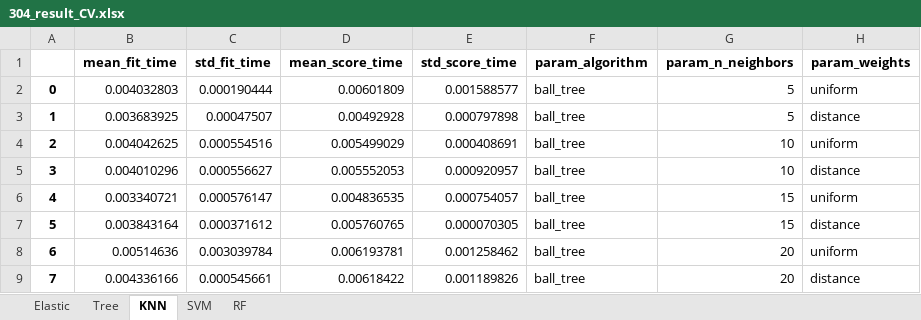
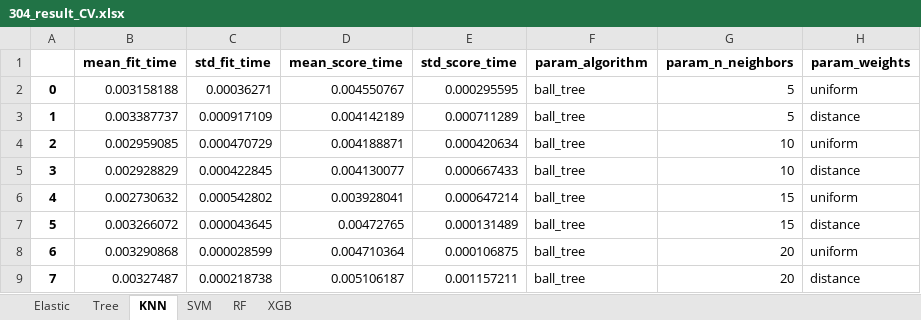
Before and after one commit to Marie-anneMawhin/Oct20_EPRI, an Excel workbook: Task2/NB/NB_data_modelling/Results_CV/304_result_CV.xlsx, sheet KNN, drawn as a sheet; only a part is shown; values as stored, in another font and other column widths than the file's, no borders; the diff covers the shown part only; the diff names each change by its address in the sheet, - before the commit and + after, or states it on an @@ line.

```diff
--- a/Task2/NB/NB_data_modelling/Results_CV/304_result_CV.xlsx (sheet KNN)
+++ b/Task2/NB/NB_data_modelling/Results_CV/304_result_CV.xlsx (sheet KNN)
+sheet tab: XGB
-B2 (mean_fit_time): 0.004032803
+B2 (mean_fit_time): 0.003158188
-C2 (std_fit_time): 0.000190444
+C2 (std_fit_time): 0.00036271
-D2 (mean_score_time): 0.00601809
+D2 (mean_score_time): 0.004550767
-E2 (std_score_time): 0.001588577
+E2 (std_score_time): 0.000295595
-B3 (mean_fit_time): 0.003683925
+B3 (mean_fit_time): 0.003387737
-C3 (std_fit_time): 0.00047507
+C3 (std_fit_time): 0.000917109
-D3 (mean_score_time): 0.00492928
+D3 (mean_score_time): 0.004142189
-E3 (std_score_time): 0.000797898
+E3 (std_score_time): 0.000711289
-B4 (mean_fit_time): 0.004042625
+B4 (mean_fit_time): 0.002959085
-C4 (std_fit_time): 0.000554516
+C4 (std_fit_time): 0.000470729
-D4 (mean_score_time): 0.005499029
+D4 (mean_score_time): 0.004188871
-E4 (std_score_time): 0.000408691
+E4 (std_score_time): 0.000420634
-B5 (mean_fit_time): 0.004010296
+B5 (mean_fit_time): 0.002928829
-C5 (std_fit_time): 0.000556627
+C5 (std_fit_time): 0.000422845
-D5 (mean_score_time): 0.005552053
+D5 (mean_score_time): 0.004130077
-E5 (std_score_time): 0.000920957
+E5 (std_score_time): 0.000667433
-B6 (mean_fit_time): 0.003340721
+B6 (mean_fit_time): 0.002730632
-C6 (std_fit_time): 0.000576147
+C6 (std_fit_time): 0.000542802
-D6 (mean_score_time): 0.004836535
+D6 (mean_score_time): 0.003928041
-E6 (std_score_time): 0.000754057
+E6 (std_score_time): 0.000647214
-B7 (mean_fit_time): 0.003843164
+B7 (mean_fit_time): 0.003266072
-C7 (std_fit_time): 0.000371612
+C7 (std_fit_time): 0.000043645
-D7 (mean_score_time): 0.005760765
+D7 (mean_score_time): 0.00472765
-E7 (std_score_time): 0.000070305
+E7 (std_score_time): 0.000131489
-B8 (mean_fit_time): 0.00514636
+B8 (mean_fit_time): 0.003290868
-C8 (std_fit_time): 0.003039784
+C8 (std_fit_time): 0.000028599
-D8 (mean_score_time): 0.006193781
+D8 (mean_score_time): 0.004710364
-E8 (std_score_time): 0.001258462
+E8 (std_score_time): 0.000106875
-B9 (mean_fit_time): 0.004336166
+B9 (mean_fit_time): 0.00327487
-C9 (std_fit_time): 0.000545661
+C9 (std_fit_time): 0.000218738
-D9 (mean_score_time): 0.00618422
+D9 (mean_score_time): 0.005106187
-E9 (std_score_time): 0.001189826
+E9 (std_score_time): 0.001157211
```
Also changed, not shown: 96 edited cells elsewhere in this sheet, sheet RF, sheet Tree, sheet Elastic, sheet SVM, Task2/NB/NB_data_modelling/Results_CV/316_result_CV.xlsx, Task2/NB/NB_data_modelling/Results_CV/347_result_CV.xlsx, 6 other files.
